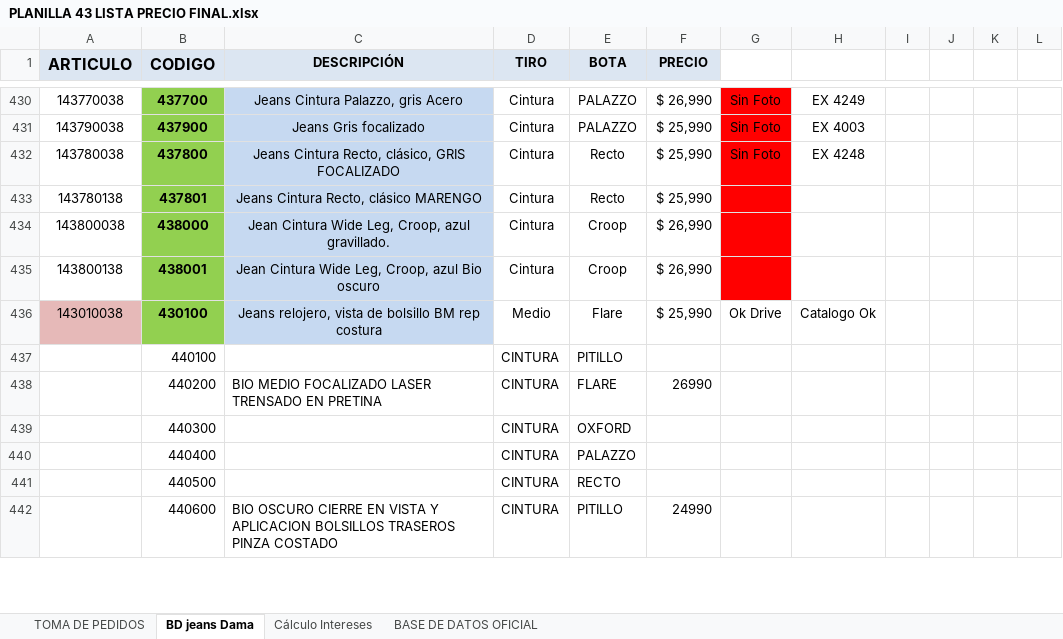
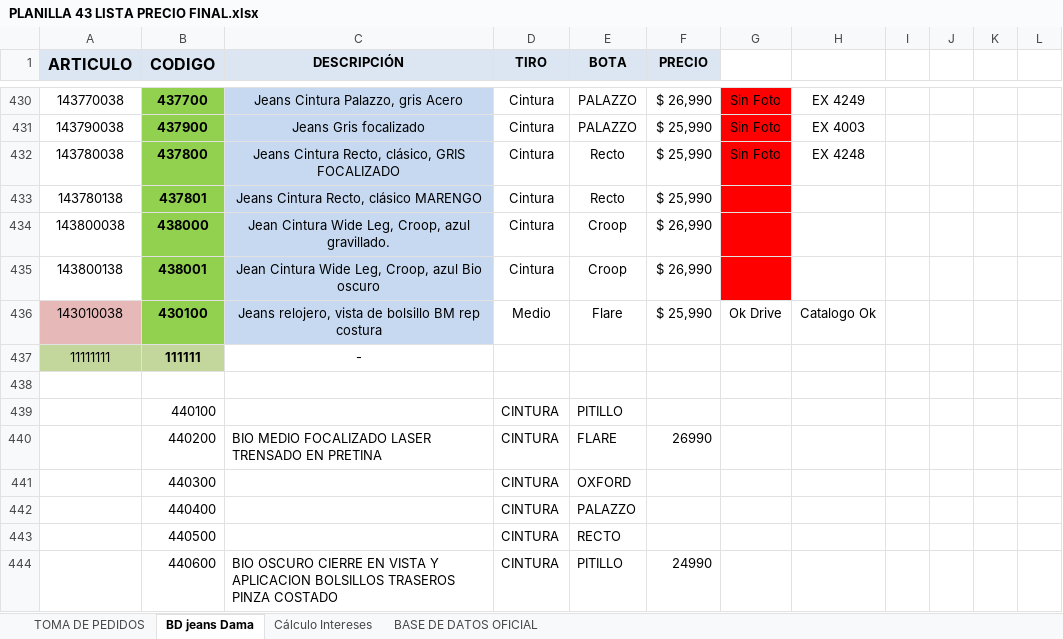
Before and after one commit to mancid-max/PAGINA-WEB, an Excel workbook: PLANILLA 43 LISTA PRECIO FINAL.xlsx, sheet BD jeans Dama, drawn as a sheet; only a part is shown, gaps mark what is left out; values as stored, in another font and other column widths than the file's, no borders; charts and pictures and conditional formats not drawn; the diff names each change by its address in the sheet, - before the commit and + after, or states it on an @@ line.

```diff
--- a/PLANILLA 43 LISTA PRECIO FINAL.xlsx (sheet BD jeans Dama)
+++ b/PLANILLA 43 LISTA PRECIO FINAL.xlsx (sheet BD jeans Dama)
+row 437: 11111111 | 111111 | -
+row 438: (empty)
```
